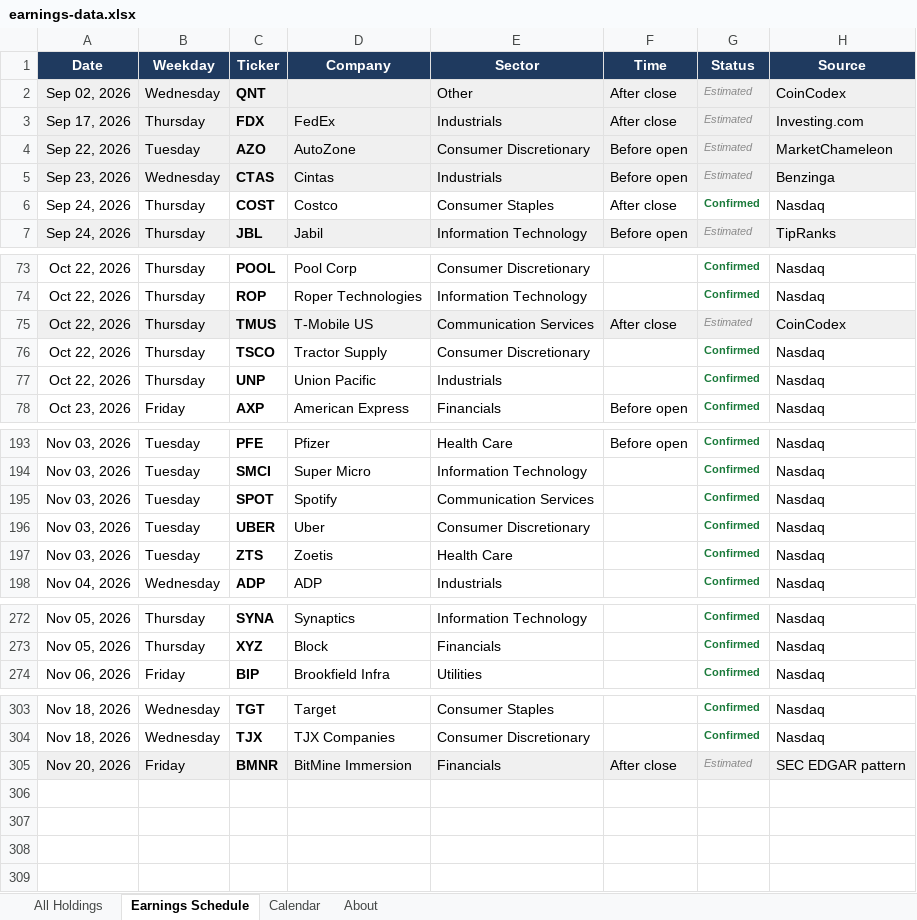
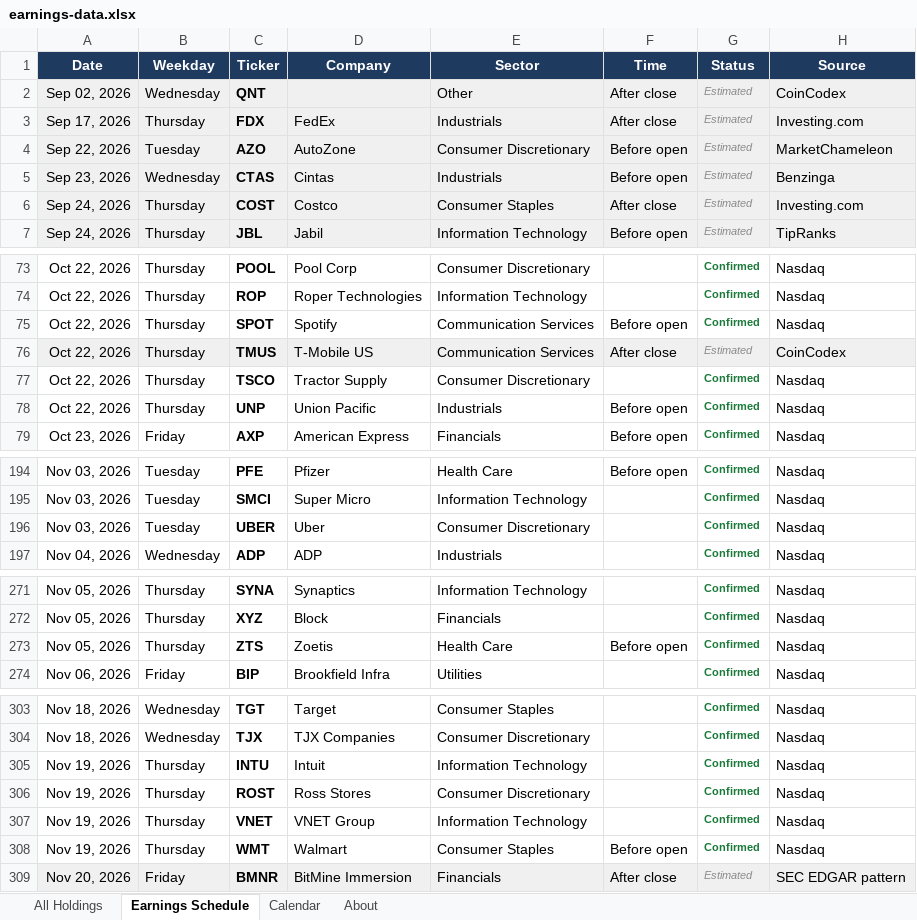
Before and after one commit to alexpkatz/earnings-calendar, an Excel workbook: earnings-data.xlsx, sheet Earnings Schedule, drawn as a sheet; only a part is shown, gaps mark what is left out; values as stored, in another font and other column widths than the file's, no borders; removed rows and columns are numbered as before the commit, all else as after; the diff covers the shown part only; the diff names each change by its address in the sheet, - before the commit and + after, or states it on an @@ line.

```diff
--- a/earnings-data.xlsx (sheet Earnings Schedule)
+++ b/earnings-data.xlsx (sheet Earnings Schedule)
-A6:H6 fill: none
+A6:H6 fill: #F0F0F0
-G6 (Status): Confirmed
+G6 (Status): Estimated
@@ G6 bold: on → off, italic: off → on, text colour: #1A7A3A → #8A8A8A @@
-H6 (Source): Nasdaq
+H6 (Source): Investing.com
+row 75: Oct 22, 2026 | Thursday | SPOT | Spotify | Communication Services | Before open | Confirmed | Nasdaq
-F78 (Time): (empty)
+F78 (Time): Before open
-row 195: Nov 03, 2026 | Tuesday | SPOT | Spotify | Communication Services |  | Confirmed | Nasdaq
-row 197: Nov 03, 2026 | Tuesday | ZTS | Zoetis | Health Care |  | Confirmed | Nasdaq
+row 273: Nov 05, 2026 | Thursday | ZTS | Zoetis | Health Care | Before open | Confirmed | Nasdaq
+row 305: Nov 19, 2026 | Thursday | INTU | Intuit | Information Technology |  | Confirmed | Nasdaq
+row 306: Nov 19, 2026 | Thursday | ROST | Ross Stores | Consumer Discretionary |  | Confirmed | Nasdaq
+row 307: Nov 19, 2026 | Thursday | VNET | VNET Group | Information Technology |  | Confirmed | Nasdaq
+row 308: Nov 19, 2026 | Thursday | WMT | Walmart | Consumer Staples | Before open | Confirmed | Nasdaq
```
Also changed, not shown: 3 edited cells elsewhere in this sheet, sheet All Holdings, sheet Calendar, sheet About, 1 other file.
